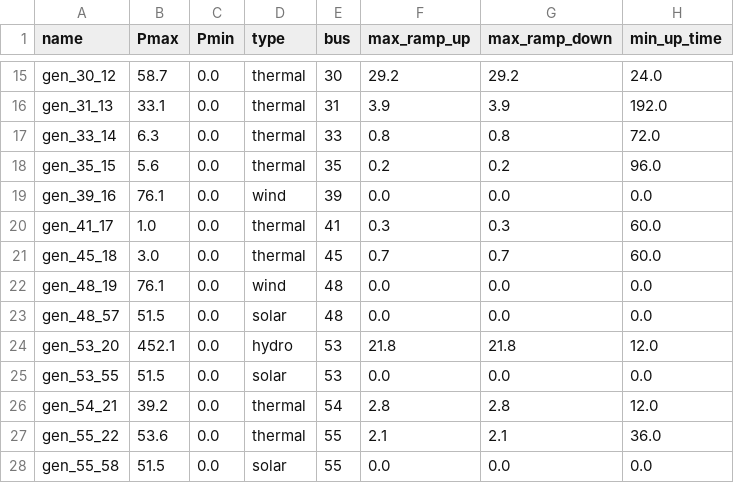
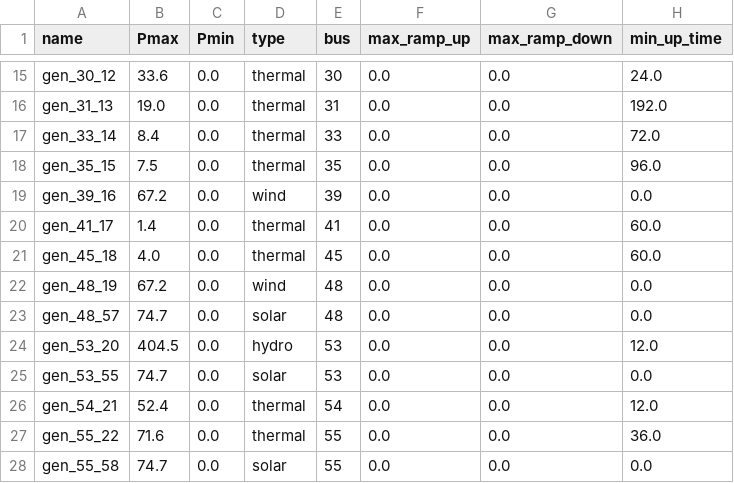
Before and after one commit to Grid2op/chronix2grid, a CSV file: chronix2grid/generation/input/case118_l2rpn/prods_charac.csv, drawn as a sheet; only a part is shown, gaps mark what is left out; the diff covers the shown part only; the diff names each change by its address in the sheet, - before the commit and + after, or states it on an @@ line.

Commit message:
Modify grid with new ramps

```diff
--- a/chronix2grid/generation/input/case118_l2rpn/prods_charac.csv
+++ b/chronix2grid/generation/input/case118_l2rpn/prods_charac.csv
-B15 (Pmax): 58.7
+B15 (Pmax): 33.6
-F15 (max_ramp_up): 29.2
+F15 (max_ramp_up): 0.0
-G15 (max_ramp_down): 29.2
+G15 (max_ramp_down): 0.0
-B16 (Pmax): 33.1
+B16 (Pmax): 19.0
-F16 (max_ramp_up): 3.9
+F16 (max_ramp_up): 0.0
-G16 (max_ramp_down): 3.9
+G16 (max_ramp_down): 0.0
-B17 (Pmax): 6.3
+B17 (Pmax): 8.4
-F17 (max_ramp_up): 0.8
+F17 (max_ramp_up): 0.0
-G17 (max_ramp_down): 0.8
+G17 (max_ramp_down): 0.0
-B18 (Pmax): 5.6
+B18 (Pmax): 7.5
-F18 (max_ramp_up): 0.2
+F18 (max_ramp_up): 0.0
-G18 (max_ramp_down): 0.2
+G18 (max_ramp_down): 0.0
-B19 (Pmax): 76.1
+B19 (Pmax): 67.2
-B20 (Pmax): 1.0
+B20 (Pmax): 1.4
-F20 (max_ramp_up): 0.3
+F20 (max_ramp_up): 0.0
-G20 (max_ramp_down): 0.3
+G20 (max_ramp_down): 0.0
-B21 (Pmax): 3.0
+B21 (Pmax): 4.0
-F21 (max_ramp_up): 0.7
+F21 (max_ramp_up): 0.0
-G21 (max_ramp_down): 0.7
+G21 (max_ramp_down): 0.0
-B22 (Pmax): 76.1
+B22 (Pmax): 67.2
-B23 (Pmax): 51.5
+B23 (Pmax): 74.7
-B24 (Pmax): 452.1
+B24 (Pmax): 404.5
-F24 (max_ramp_up): 21.8
+F24 (max_ramp_up): 0.0
-G24 (max_ramp_down): 21.8
+G24 (max_ramp_down): 0.0
-B25 (Pmax): 51.5
+B25 (Pmax): 74.7
-B26 (Pmax): 39.2
+B26 (Pmax): 52.4
-F26 (max_ramp_up): 2.8
+F26 (max_ramp_up): 0.0
-G26 (max_ramp_down): 2.8
+G26 (max_ramp_down): 0.0
-B27 (Pmax): 53.6
+B27 (Pmax): 71.6
-F27 (max_ramp_up): 2.1
+F27 (max_ramp_up): 0.0
-G27 (max_ramp_down): 2.1
+G27 (max_ramp_down): 0.0
-B28 (Pmax): 51.5
+B28 (Pmax): 74.7
```
Also changed, not shown: 115 edited cells elsewhere in this file, chronix2grid/generation/input/case118_l2rpn/loads_charac.csv, 1 other file.
